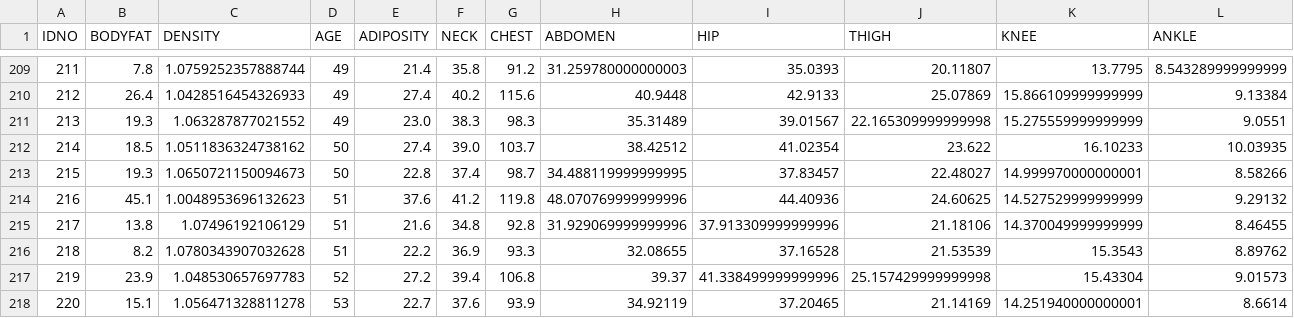
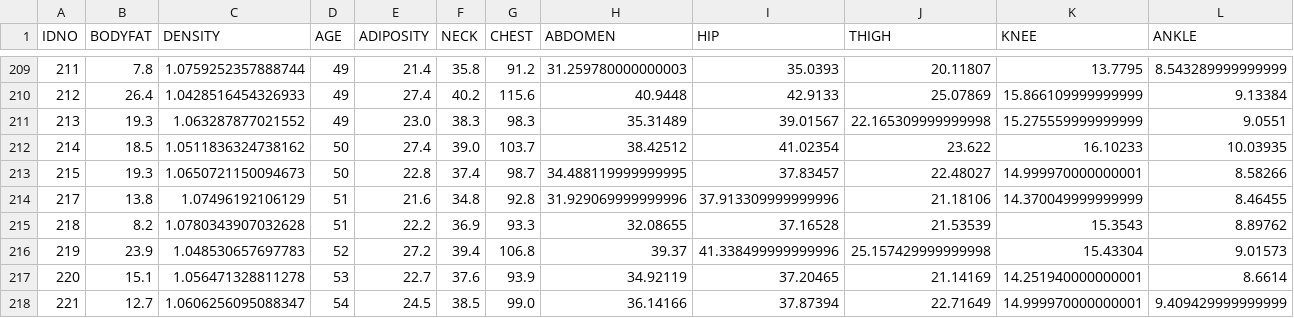
Before and after one commit to pjlin2001/Body-Fat, a CSV file: Data/cleaned_data.csv, drawn as a sheet; only a part is shown, gaps mark what is left out; the shorter side is filled out with more unchanged rows; rows hold the shown columns only; the diff names each change by its address in the sheet, - before the commit and + after, or states it on an @@ line.

Commit message:
Update cleaned_data.csv

```diff
--- a/Data/cleaned_data.csv
+++ b/Data/cleaned_data.csv
-row 214: 216 | 45.1 | 1.0048953696132623 | 51 | 37.6 | 41.2 | 119.8 | 48.070769999999996 | 44.40936 | 24.60625 | 14.527529999999999 | 9.29132
```
